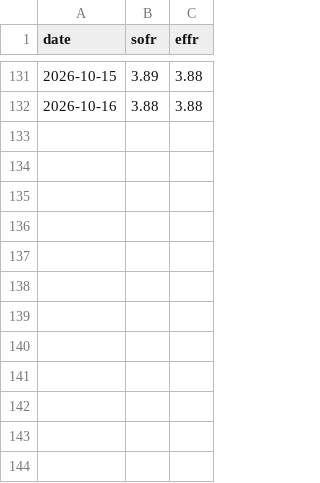
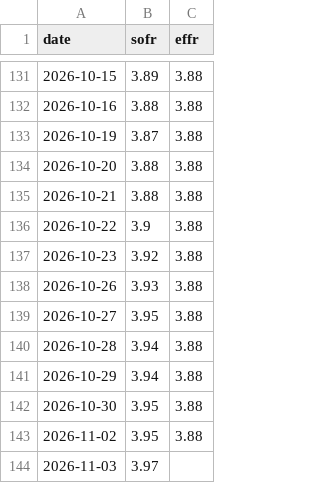
Before and after one commit to Robert29000/xstocks-hedge-research, a CSV file: data/rates.csv, drawn as a sheet; only a part is shown, gaps mark what is left out; the diff names each change by its address in the sheet, - before the commit and + after, or states it on an @@ line.

```diff
--- a/data/rates.csv
+++ b/data/rates.csv
+row 133: 2026-10-19 | 3.87 | 3.88
+row 134: 2026-10-20 | 3.88 | 3.88
+row 135: 2026-10-21 | 3.88 | 3.88
+row 136: 2026-10-22 | 3.9 | 3.88
+row 137: 2026-10-23 | 3.92 | 3.88
+row 138: 2026-10-26 | 3.93 | 3.88
+row 139: 2026-10-27 | 3.95 | 3.88
+row 140: 2026-10-28 | 3.94 | 3.88
+row 141: 2026-10-29 | 3.94 | 3.88
+row 142: 2026-10-30 | 3.95 | 3.88
+row 143: 2026-11-02 | 3.95 | 3.88
+row 144: 2026-11-03 | 3.97
```
Also changed, not shown: data/universe.csv, data/xstocks_dividend_events.csv, 12 other files.
